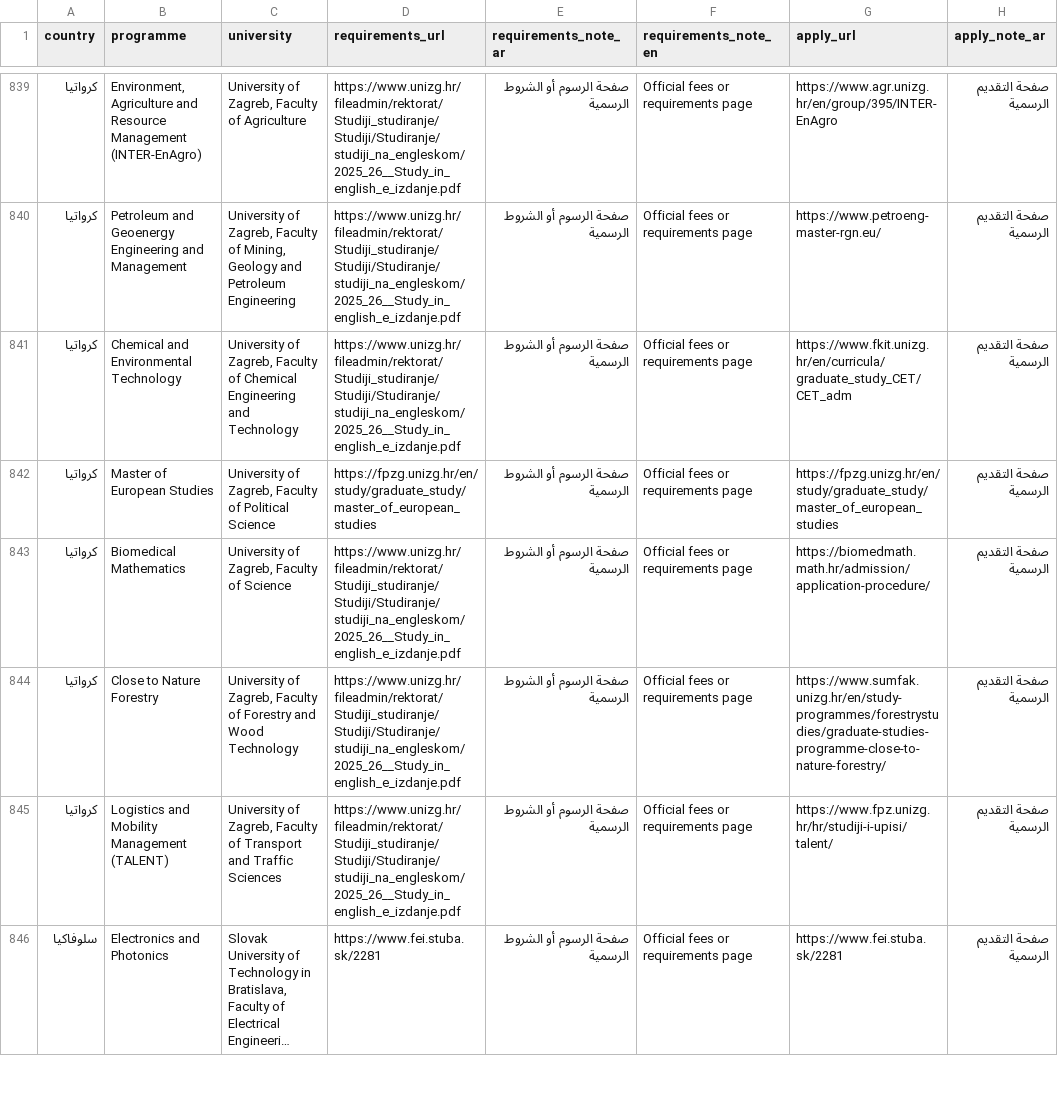
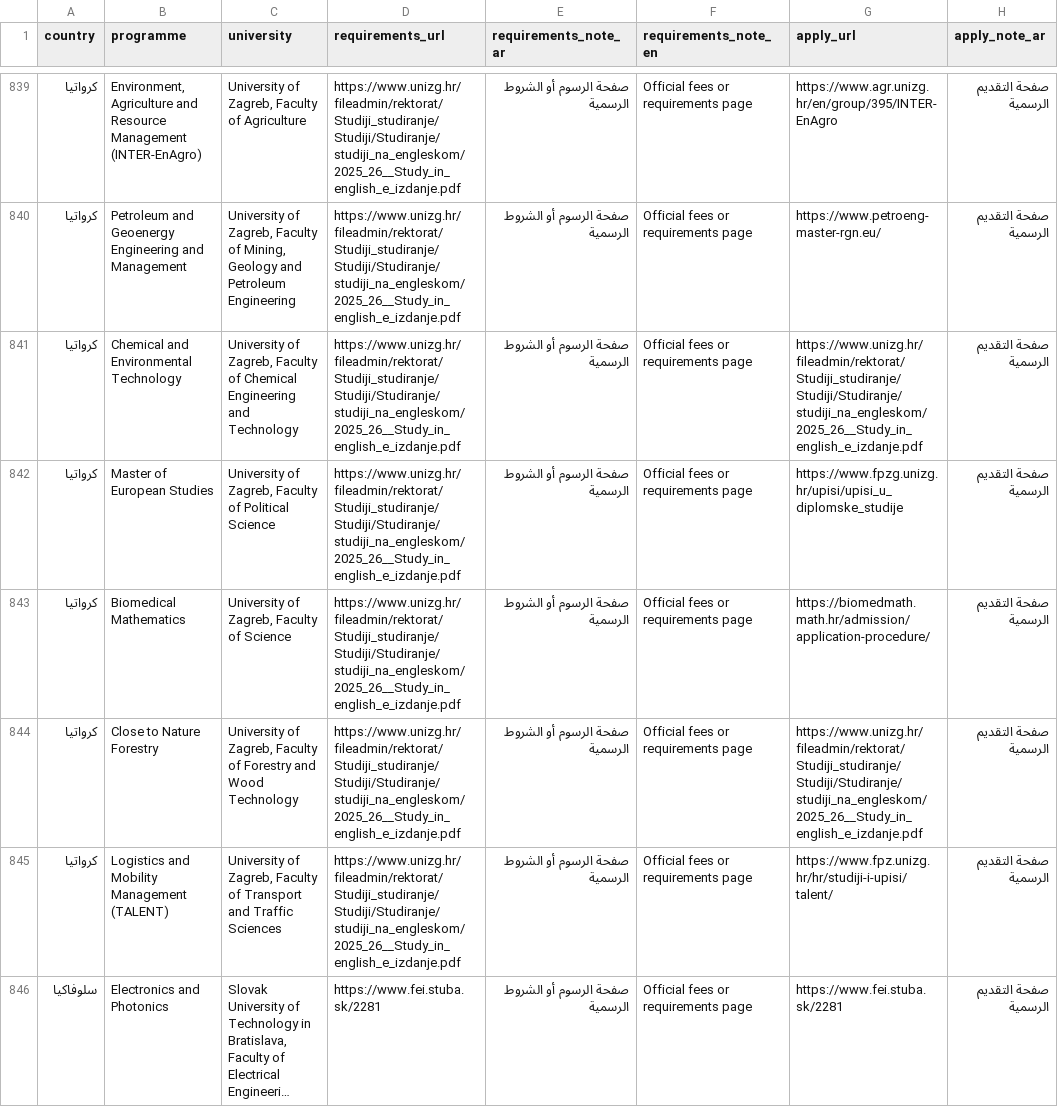
Before and after one commit to timelmallah-cpu/mynewgate, a CSV file: data/programme_links.csv, drawn as a sheet; only a part is shown, gaps mark what is left out; long unchanged cells end in …; the diff names each change by its address in the sheet, - before the commit and + after, or states it on an @@ line.

```diff
--- a/data/programme_links.csv
+++ b/data/programme_links.csv
-G841 (apply_url): https://www.fkit.unizg.hr/en/curricula/graduate_study_CET/CET_adm
+G841 (apply_url): https://www.unizg.hr/fileadmin/rektorat/Studiji_studiranje/Studiji/Studiranje/studiji_na_engleskom/2025_26__Study_in_english_e_izdanje.pdf
-D842 (requirements_url): https://fpzg.unizg.hr/en/study/graduate_study/master_of_european_studies
+D842 (requirements_url): https://www.unizg.hr/fileadmin/rektorat/Studiji_studiranje/Studiji/Studiranje/studiji_na_engleskom/2025_26__Study_in_english_e_izdanje.pdf
-G842 (apply_url): https://fpzg.unizg.hr/en/study/graduate_study/master_of_european_studies
+G842 (apply_url): https://www.fpzg.unizg.hr/upisi/upisi_u_diplomske_studije
-G844 (apply_url): https://www.sumfak.unizg.hr/en/study-programmes/forestrystudies/graduate-studies-programme-close-to-nature-forestry/
+G844 (apply_url): https://www.unizg.hr/fileadmin/rektorat/Studiji_studiranje/Studiji/Studiranje/studiji_na_engleskom/2025_26__Study_in_english_e_izdanje.pdf
```
Also changed, not shown: data/programmes/all_programmes.csv, data/programmes/croatia.csv, 1 other file.
